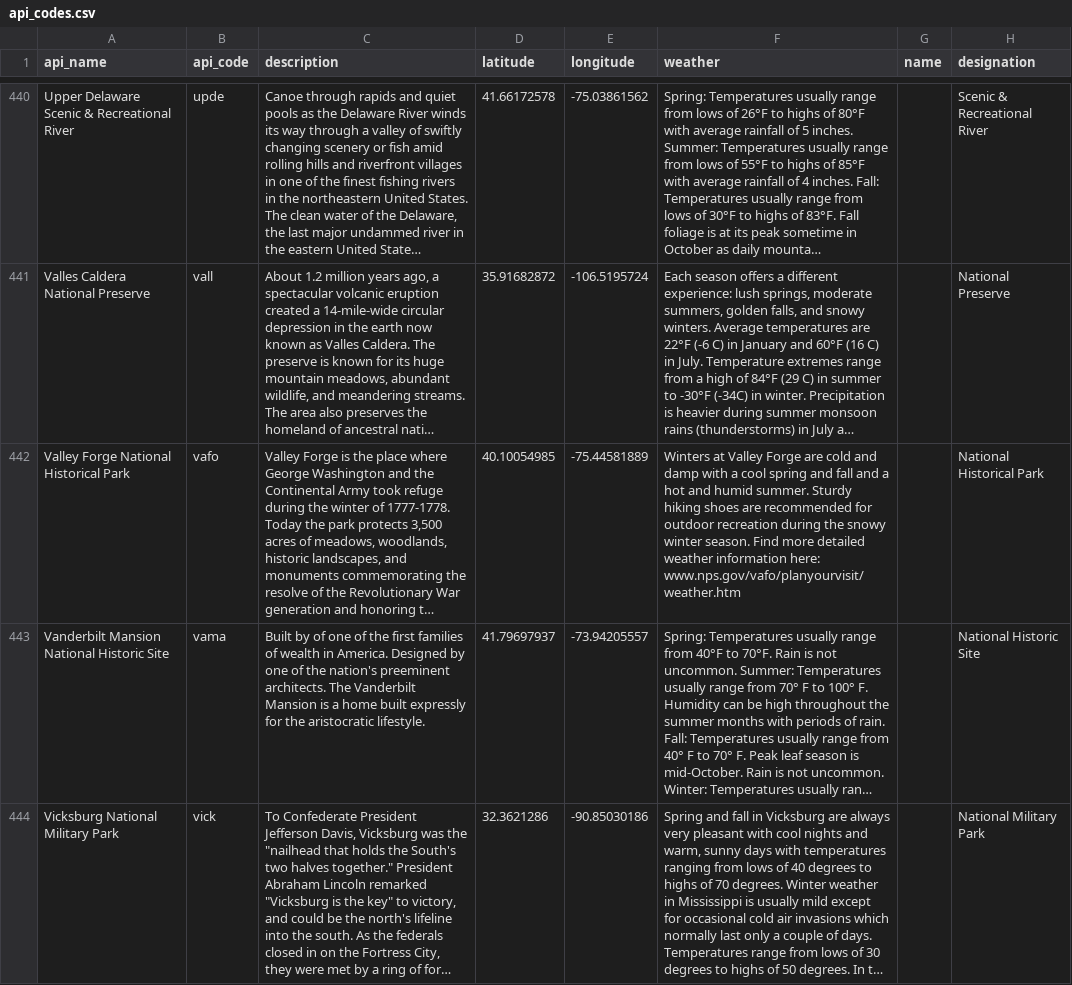
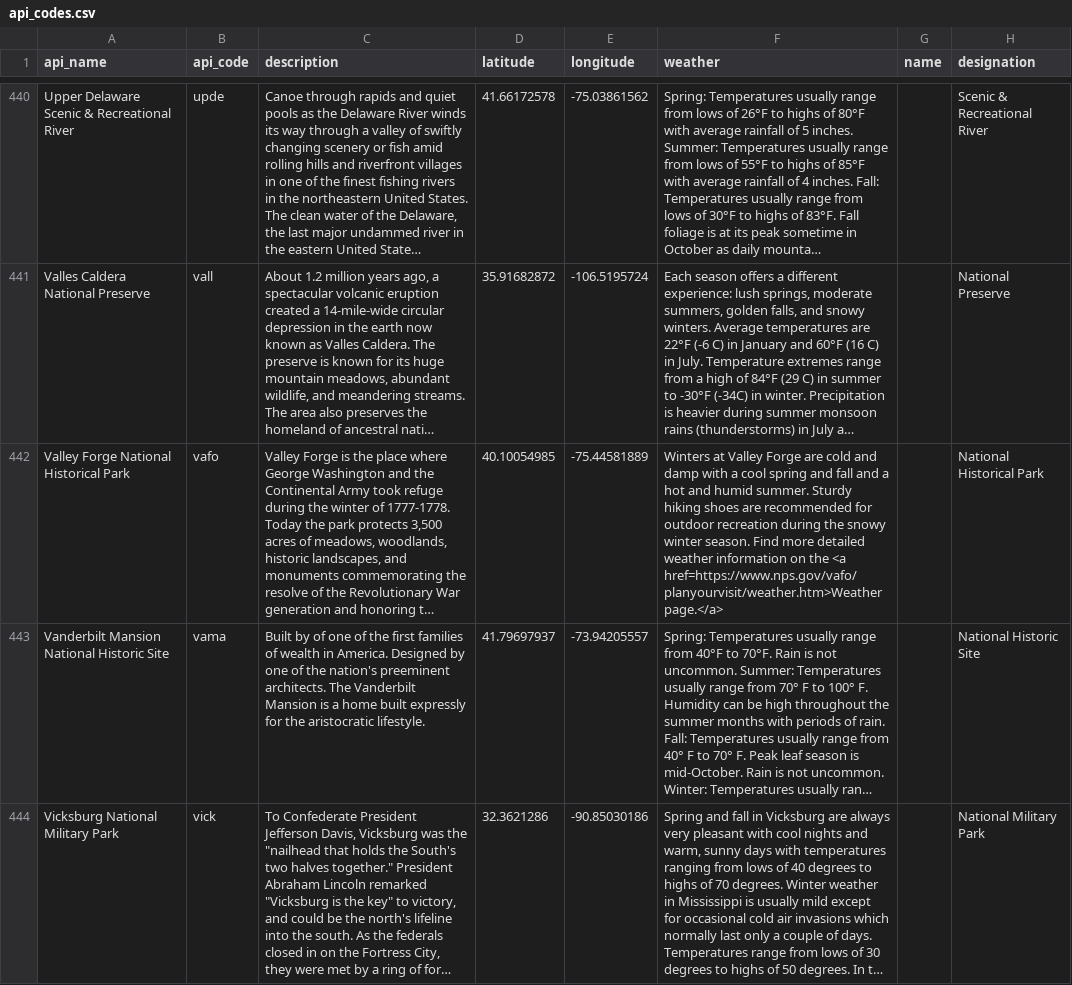
Before and after one commit to jeccalong/NPS_Mortality_Analysis, a CSV file: Data/api_codes.csv, drawn as a sheet; only a part is shown, gaps mark what is left out; long unchanged cells end in …; the diff names each change by its address in the sheet, - before the commit and + after, or states it on an @@ line.

```diff
--- a/Data/api_codes.csv
+++ b/Data/api_codes.csv
-F442 (weather): …weather information here: www.nps.gov/vafo/planyourvisit/weather.htm
+F442 (weather): …weather information on the <a href=https://www.nps.gov/vafo/planyourvisit/weather.htm>Weather page.</a>
```
Also changed, not shown: 3 other files.
